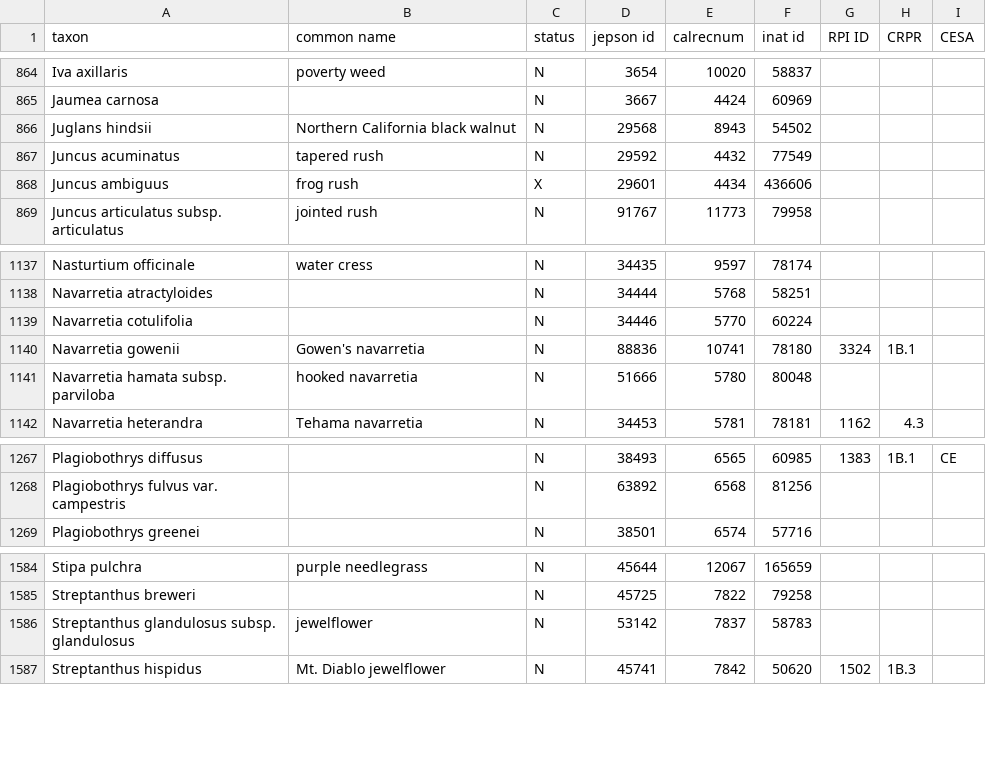
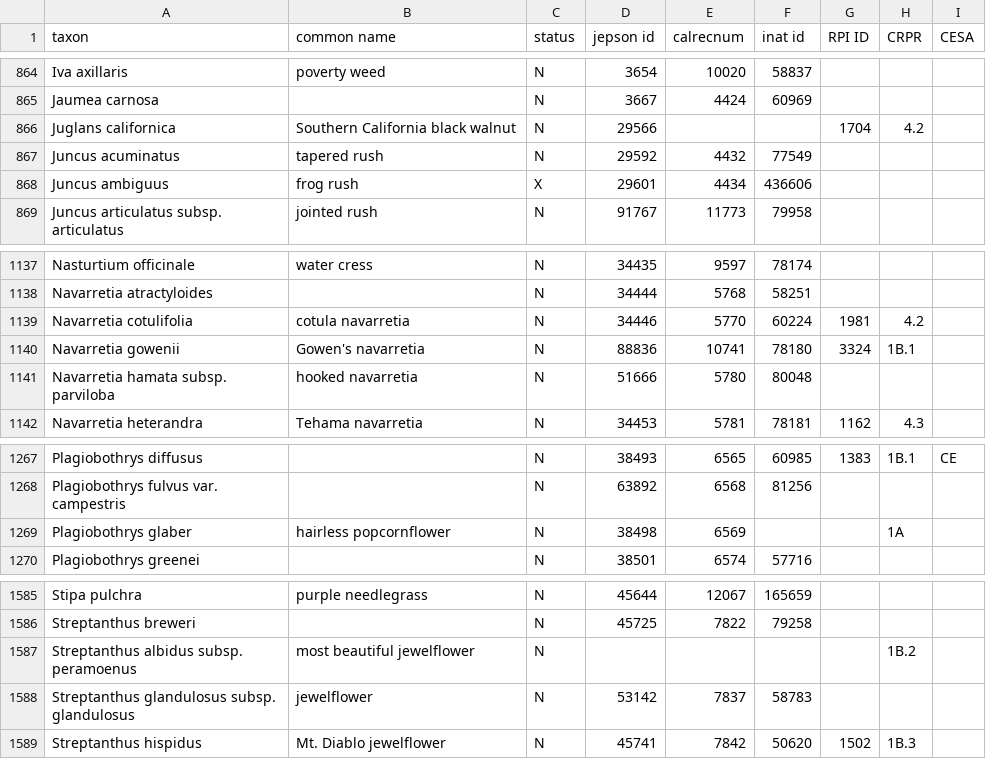
Before and after one commit to ca-plants/ebplants, a CSV file: data/taxa.csv, drawn as a sheet; only a part is shown, gaps mark what is left out.

Commit message:
Updates to taxa from RPI.

```diff
--- a/data/taxa.csv
+++ b/data/taxa.csv
@@ -865,3 +865,3 @@ Iva axillaris,poverty weed,N,3654,10020,58837
 Jaumea carnosa,,N,3667,4424,60969
-Juglans hindsii,Northern California black walnut,N,29568,8943,54502
+Juglans californica,Southern California black walnut,N,29566,,,1704,4.2
 Juncus acuminatus,tapered rush,N,29592,4432,77549
@@ -1138,3 +1138,3 @@ Nasturtium officinale,water cress,N,34435,9597,78174
 Navarretia atractyloides,,N,34444,5768,58251
-Navarretia cotulifolia,,N,34446,5770,60224
+Navarretia cotulifolia,cotula navarretia,N,34446,5770,60224,1981,4.2
 Navarretia gowenii,Gowen's navarretia,N,88836,10741,78180,3324,1B.1
@@ -1268,2 +1268,3 @@ Plagiobothrys diffusus,,N,38493,6565,60985,1383,1B.1,CE
 Plagiobothrys fulvus var. campestris,,N,63892,6568,81256
+Plagiobothrys glaber,hairless popcornflower,N,38498,6569,,,1A
 Plagiobothrys greenei,,N,38501,6574,57716
@@ -1585,2 +1586,3 @@ Stipa pulchra,purple needlegrass,N,45644,12067,165659
 Streptanthus breweri,,N,45725,7822,79258
+Streptanthus albidus subsp. peramoenus,most beautiful jewelflower,N,,,,,1B.2
 Streptanthus glandulosus subsp. glandulosus,jewelflower,N,53142,7837,58783
```
Also changed, not shown: 5 other files.
